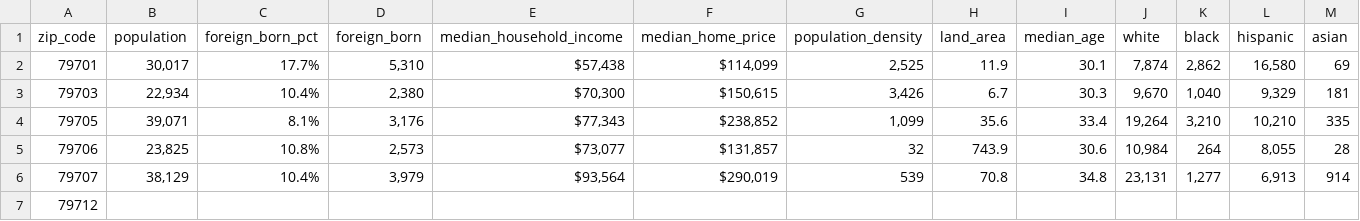
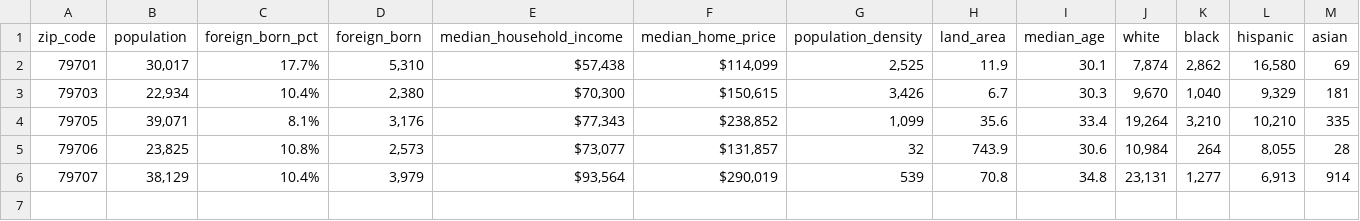
Before and after one commit to jerryvig/condados, a CSV file: zip_code_data_tx_midland.csv, drawn as a sheet; only a part is shown; rows hold the shown columns only; the diff names each change by its address in the sheet, - before the commit and + after, or states it on an @@ line.

```diff
--- a/zip_code_data_tx_midland.csv
+++ b/zip_code_data_tx_midland.csv
-row 7: 79712
```
Also changed, not shown: zip_code_data_tx_el_paso.csv, 2 other files.
